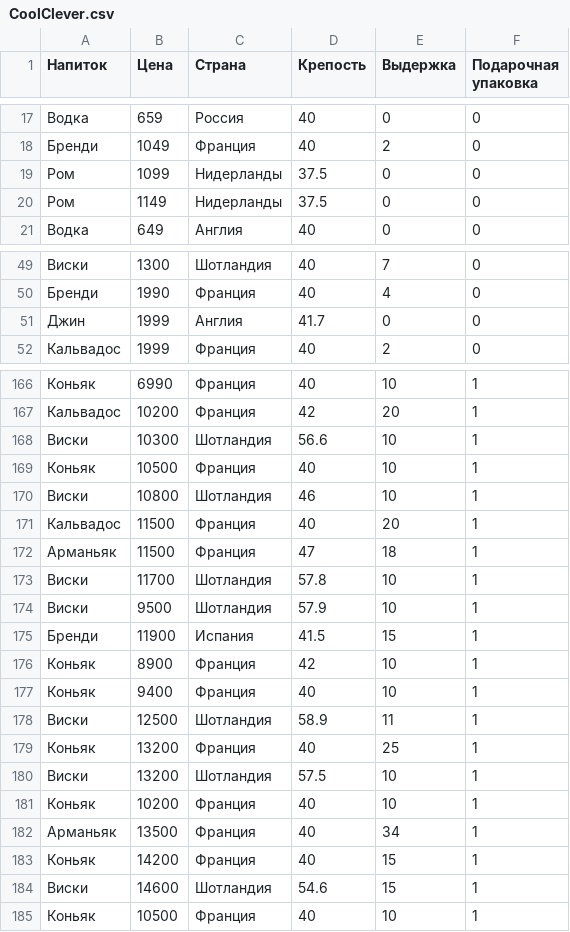
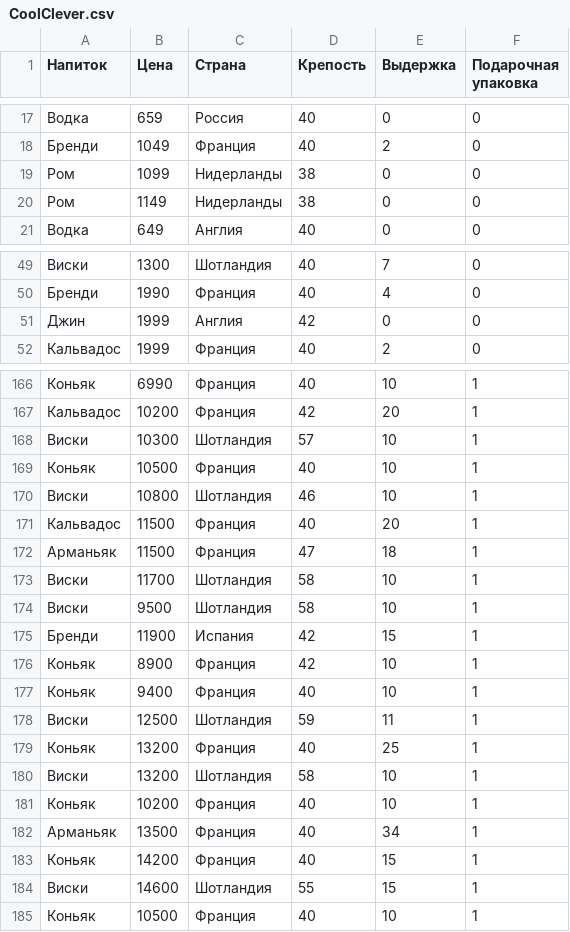
Before and after one commit to avkolchin1995/Spirits-Clustering, a CSV file: CoolClever.csv, drawn as a sheet; only a part is shown, gaps mark what is left out; the diff covers the shown part only.

Commit message:
Update CoolClever.csv

```diff
--- a/CoolClever.csv
+++ b/CoolClever.csv
@@ -18,4 +18,4 @@
 Бренди,1049,Франция,40,2,0
-Ром,1099,Нидерланды,37.5,0,0
-Ром,1149,Нидерланды,37.5,0,0
+Ром,1099,Нидерланды,38,0,0
+Ром,1149,Нидерланды,38,0,0
 Водка,649,Англия,40,0,0
@@ -50,3 +50,3 @@
 Бренди,1990,Франция,40,4,0
-Джин,1999,Англия,41.7,0,0
+Джин,1999,Англия,42,0,0
 Кальвадос,1999,Франция,40,2,0
@@ -167,3 +167,3 @@
 Кальвадос,10200,Франция,42,20,1
-Виски,10300,Шотландия,56.6,10,1
+Виски,10300,Шотландия,57,10,1
 Коньяк,10500,Франция,40,10,1
@@ -172,10 +172,10 @@
 Арманьяк,11500,Франция,47,18,1
-Виски,11700,Шотландия,57.8,10,1
-Виски,9500,Шотландия,57.9,10,1
-Бренди,11900,Испания,41.5,15,1
+Виски,11700,Шотландия,58,10,1
+Виски,9500,Шотландия,58,10,1
+Бренди,11900,Испания,42,15,1
 Коньяк,8900,Франция,42,10,1
 Коньяк,9400,Франция,40,10,1
-Виски,12500,Шотландия,58.9,11,1
+Виски,12500,Шотландия,59,11,1
 Коньяк,13200,Франция,40,25,1
-Виски,13200,Шотландия,57.5,10,1
+Виски,13200,Шотландия,58,10,1
 Коньяк,10200,Франция,40,10,1
@@ -183,3 +183,3 @@
 Коньяк,14200,Франция,40,15,1
-Виски,14600,Шотландия,54.6,15,1
+Виски,14600,Шотландия,55,15,1
 Коньяк,10500,Франция,40,10,1
```
Also changed, not shown: 17 edited cells elsewhere in this file.
